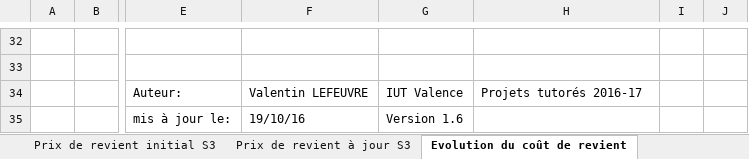
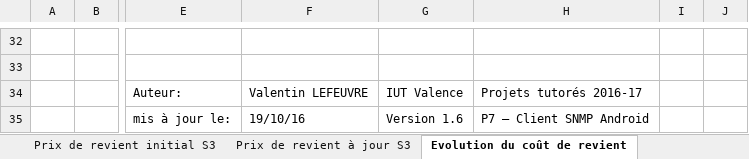
Before and after one commit to DylanFayant/SecondYearProject, an Excel workbook: doc/Gestion des coûts/Gestion des coûts Projet S3.xlsx, sheet Evolution du coût de revient, drawn as a sheet; only a part is shown, gaps mark what is left out; values as stored, in another font and other column widths than the file's, no borders; charts and pictures not drawn; the diff names each change by its address in the sheet, - before the commit and + after, or states it on an @@ line.

```diff
--- a/doc/Gestion des coûts/Gestion des coûts Projet S3.xlsx (sheet Evolution du coût de revient)
+++ b/doc/Gestion des coûts/Gestion des coûts Projet S3.xlsx (sheet Evolution du coût de revient)
-H35: (empty)
+H35: P7 – Client SNMP Android
```
Also changed, not shown: sheet Taux horaire d'un technicien, sheet Prix de revient à jour S3, sheet Prix de revient initial S3, charts or pictures, 3 other files.
